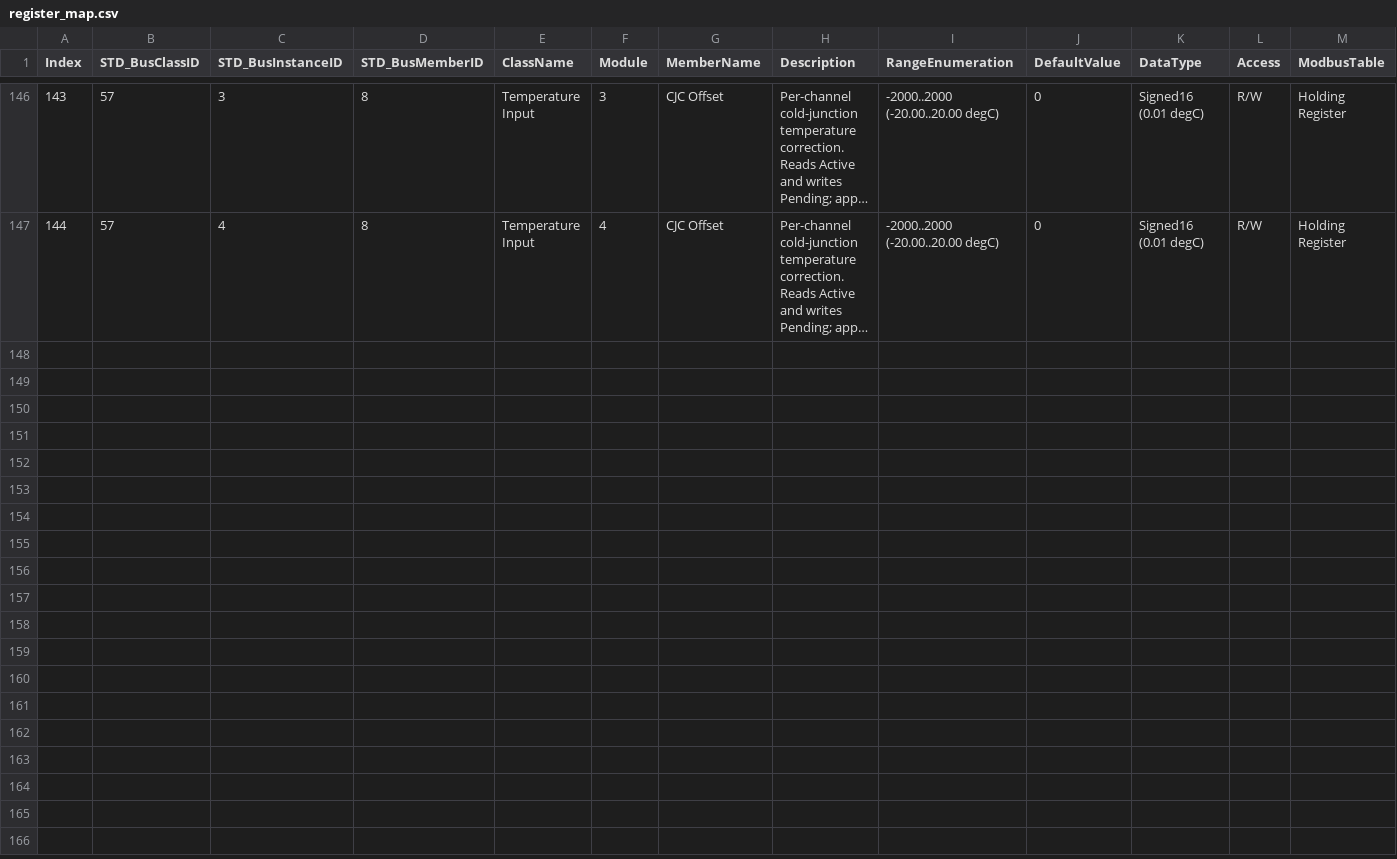
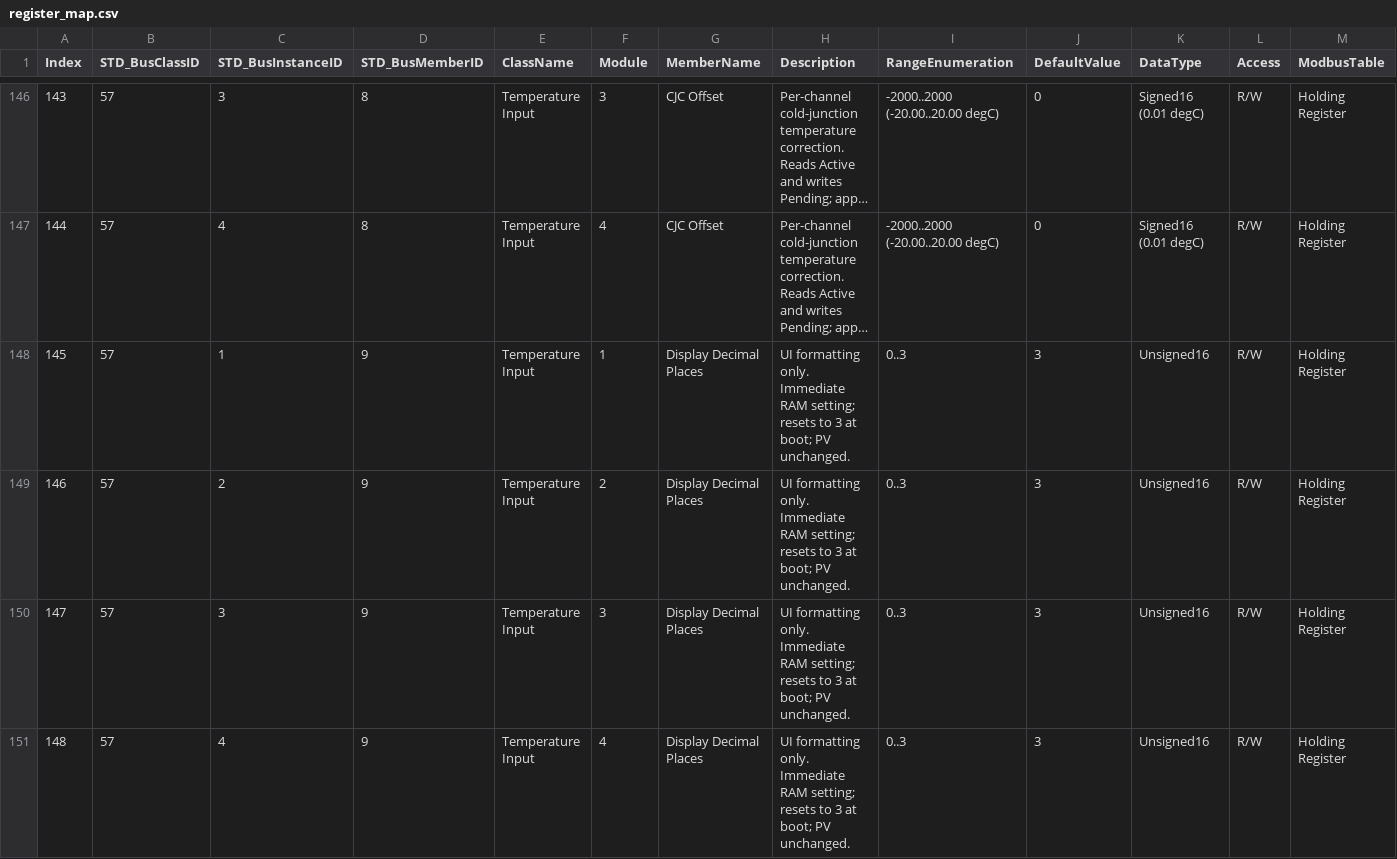
Before and after one commit to ch7lin-cyber/myNXPs16_Prj, a CSV file: _Product/RegisterMap/register_map.csv, drawn as a sheet; only a part is shown, gaps mark what is left out; long unchanged cells end in …; rows hold the shown columns only; the diff names each change by its address in the sheet, - before the commit and + after, or states it on an @@ line.

Commit message:
feat: integrate L05 alarm and logic; mark PID, registers, outputs and MCU validation incomplete

```diff
--- a/_Product/RegisterMap/register_map.csv
+++ b/_Product/RegisterMap/register_map.csv
+row 148: 145 | 57 | 1 | 9 | Temperature Input | 1 | Display Decimal Places | UI formatting only. Immediate RAM setting; resets to 3 at boot; PV unchanged. | 0..3 | 3 | Unsigned16 | R/W | Holding Register
+row 149: 146 | 57 | 2 | 9 | Temperature Input | 2 | Display Decimal Places | UI formatting only. Immediate RAM setting; resets to 3 at boot; PV unchanged. | 0..3 | 3 | Unsigned16 | R/W | Holding Register
+row 150: 147 | 57 | 3 | 9 | Temperature Input | 3 | Display Decimal Places | UI formatting only. Immediate RAM setting; resets to 3 at boot; PV unchanged. | 0..3 | 3 | Unsigned16 | R/W | Holding Register
+row 151: 148 | 57 | 4 | 9 | Temperature Input | 4 | Display Decimal Places | UI formatting only. Immediate RAM setting; resets to 3 at boot; PV unchanged. | 0..3 | 3 | Unsigned16 | R/W | Holding Register
```
Also changed, not shown: 21 other files.
